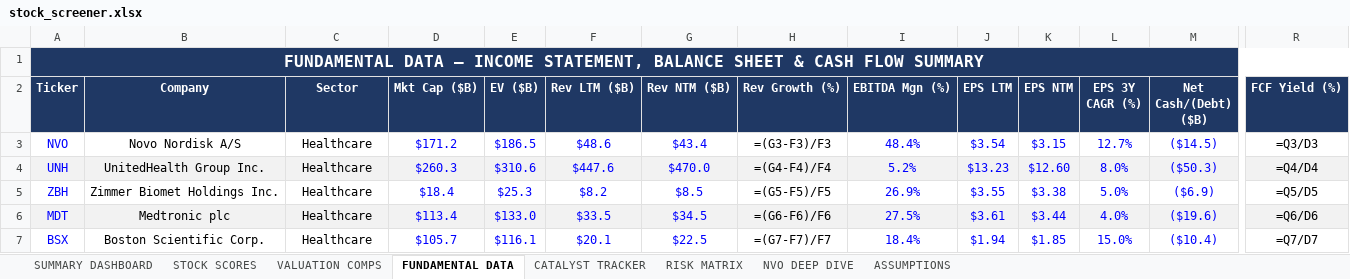
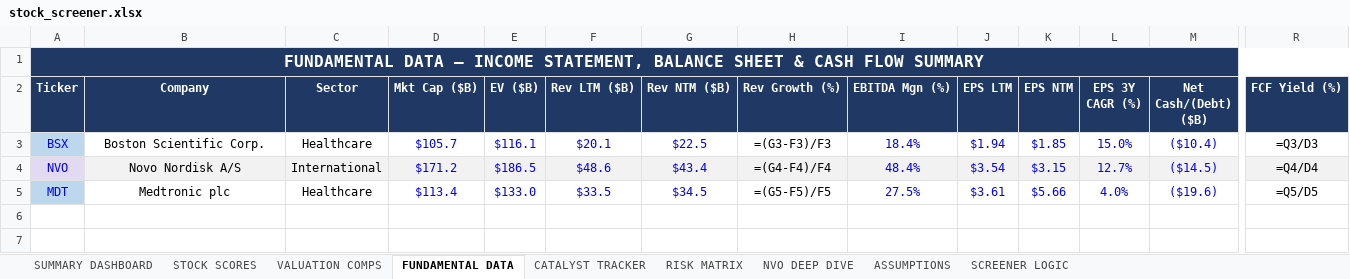
Before and after one commit to HoldenCole/LargeCapStockScreener, an Excel workbook: output/stock_screener.xlsx, sheet FUNDAMENTAL DATA, drawn as a sheet; only a part is shown, gaps mark what is left out; values as stored, in another font and other column widths than the file's, no borders; formulas without a stored value are shown as written; removed rows and columns are numbered as before the commit, all else as after; rows hold the shown columns only; the diff covers the shown part only; the diff names each change by its address in the sheet, - before the commit and + after, or states it on an @@ line.

```diff
--- a/output/stock_screener.xlsx (sheet FUNDAMENTAL DATA)
+++ b/output/stock_screener.xlsx (sheet FUNDAMENTAL DATA)
+sheet tab: SCREENER LOGIC
+row 3: BSX | Boston Scientific Corp. | Healthcare | $105.7 | $116.1 | $20.1 | $22.5 | =(G3-F3)/F3 | 18.4% | $1.94 | $1.85 | 15.0% | ($10.4) | =Q3/D3
-A4 fill: none
+A4 fill: #E2D9F3
-B4:R4 fill: none
+B4:R4 fill: #F2F2F2
-C4 (Sector): Healthcare
+C4 (Sector): International
-H4 (Rev Growth (%)): =(G3-F3)/F3
+H4 (Rev Growth (%)): =(G4-F4)/F4
-R4 (FCF Yield (%)): =Q3/D3
+R4 (FCF Yield (%)): =Q4/D4
-row 4: UNH | UnitedHealth Group Inc. | Healthcare | $260.3 | $310.6 | $447.6 | $470.0 | =(G4-F4)/F4 | 5.2% | $13.23 | $12.60 | 8.0% | ($50.3) | =Q4/D4
-row 5: ZBH | Zimmer Biomet Holdings Inc. | Healthcare | $18.4 | $25.3 | $8.2 | $8.5 | =(G5-F5)/F5 | 26.9% | $3.55 | $3.38 | 5.0% | ($6.9) | =Q5/D5
-A5 fill: #F2F2F2
+A5 fill: #BDD7EE
-B5:R5 fill: #F2F2F2
+B5:R5 fill: none
-H5 (Rev Growth (%)): =(G6-F6)/F6
+H5 (Rev Growth (%)): =(G5-F5)/F5
-K5 (EPS NTM): $3.44
+K5 (EPS NTM): $5.66
-R5 (FCF Yield (%)): =Q6/D6
+R5 (FCF Yield (%)): =Q5/D5
-row 7: BSX | Boston Scientific Corp. | Healthcare | $105.7 | $116.1 | $20.1 | $22.5 | =(G7-F7)/F7 | 18.4% | $1.94 | $1.85 | 15.0% | ($10.4) | =Q7/D7
```
Also changed, not shown: cell formats elsewhere in this sheet, sheet SUMMARY DASHBOARD, sheet CATALYST TRACKER, sheet STOCK SCORES, sheet VALUATION COMPS, sheet RISK MATRIX, sheet ASSUMPTIONS, 6 other files.
